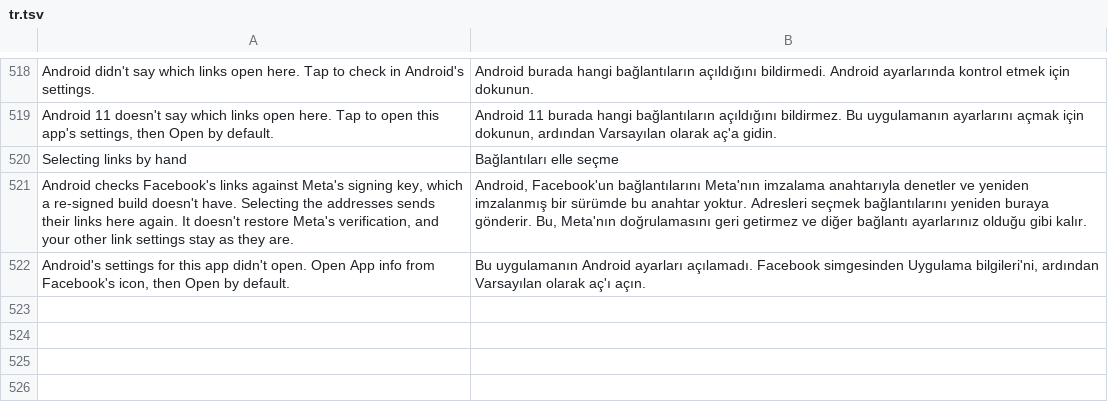
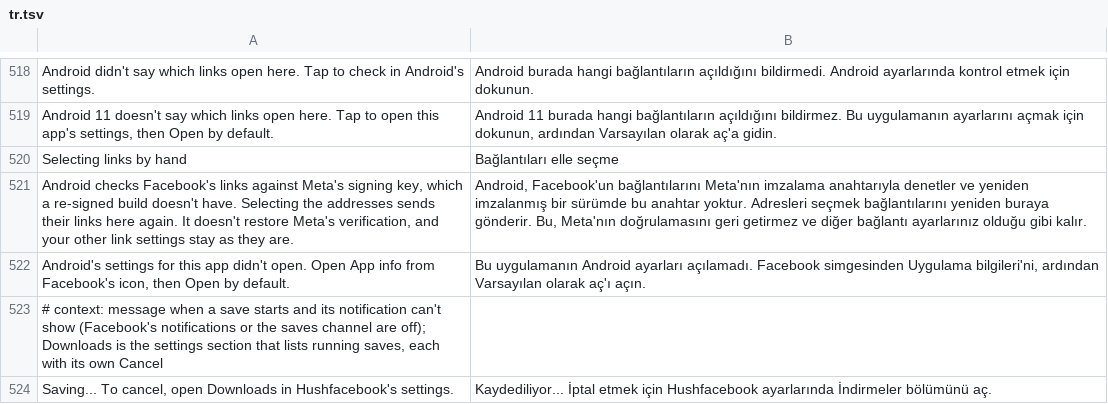
Before and after one commit to SA-SUJON/HushFacebook, a TSV file: extensions/shared/library/src/main/l10n/tr.tsv, drawn as a sheet; only a part is shown, gaps mark what is left out.

Commit message:
fix(downloads): say where to cancel a save that has no notification
With Facebook's notifications or the saves channel off, a save has no
notification and so no Cancel button there. The only Cancel is the list
of running saves under Downloads in Hushfacebook's settings, and nothing
told the person it was there. The start toast now says so when the
notification can't show, as a long toast so it can be read. With the
notification showing, the start still says only "Saving...".

The notification is now set up before the start toast, since the toast
depends on whether it could be shown.

```diff
--- a/extensions/shared/library/src/main/l10n/tr.tsv
+++ b/extensions/shared/library/src/main/l10n/tr.tsv
@@ -522 +522,3 @@ Android checks Facebook's links against Meta's signing key, which a re-signed bu
 Android's settings for this app didn't open. Open App info from Facebook's icon, then Open by default.	Bu uygulamanın Android ayarları açılamadı. Facebook simgesinden Uygulama bilgileri'ni, ardından Varsayılan olarak aç'ı açın.
+# context: message when a save starts and its notification can't show (Facebook's notifications or the saves channel are off); Downloads is the settings section that lists running saves, each with its own Cancel
+Saving... To cancel, open Downloads in Hushfacebook's settings.	Kaydediliyor... İptal etmek için Hushfacebook ayarlarında İndirmeler bölümünü aç.
```
Also changed, not shown: extensions/shared/library/src/main/l10n/de.tsv, extensions/shared/library/src/main/l10n/es.tsv, 7 other files.
